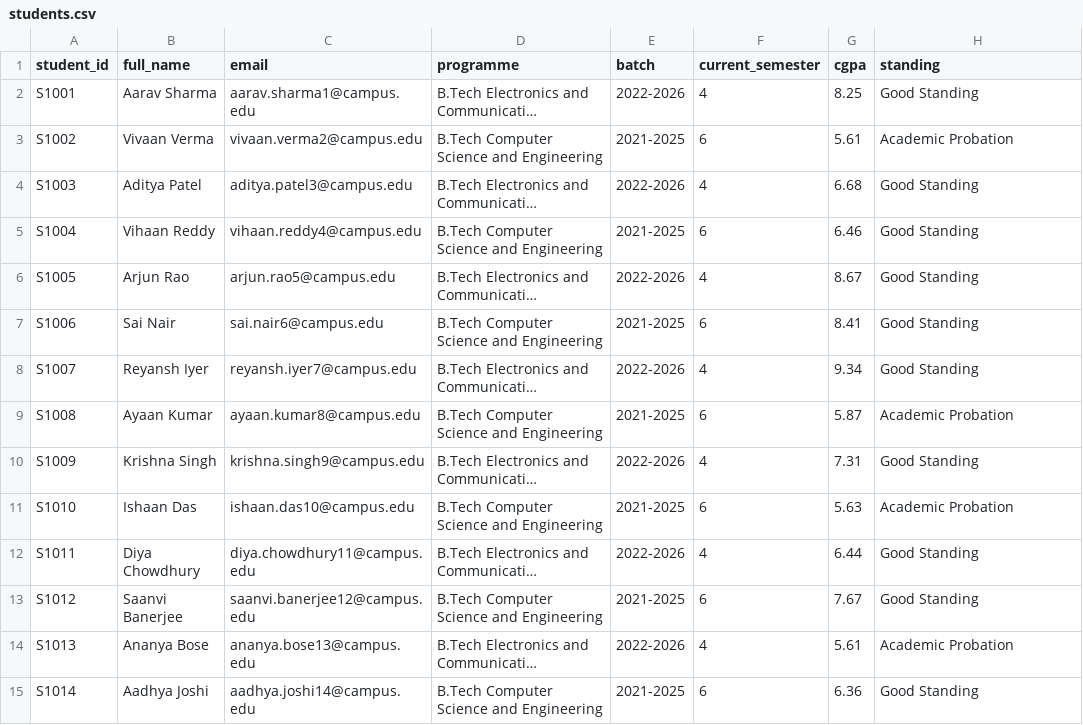
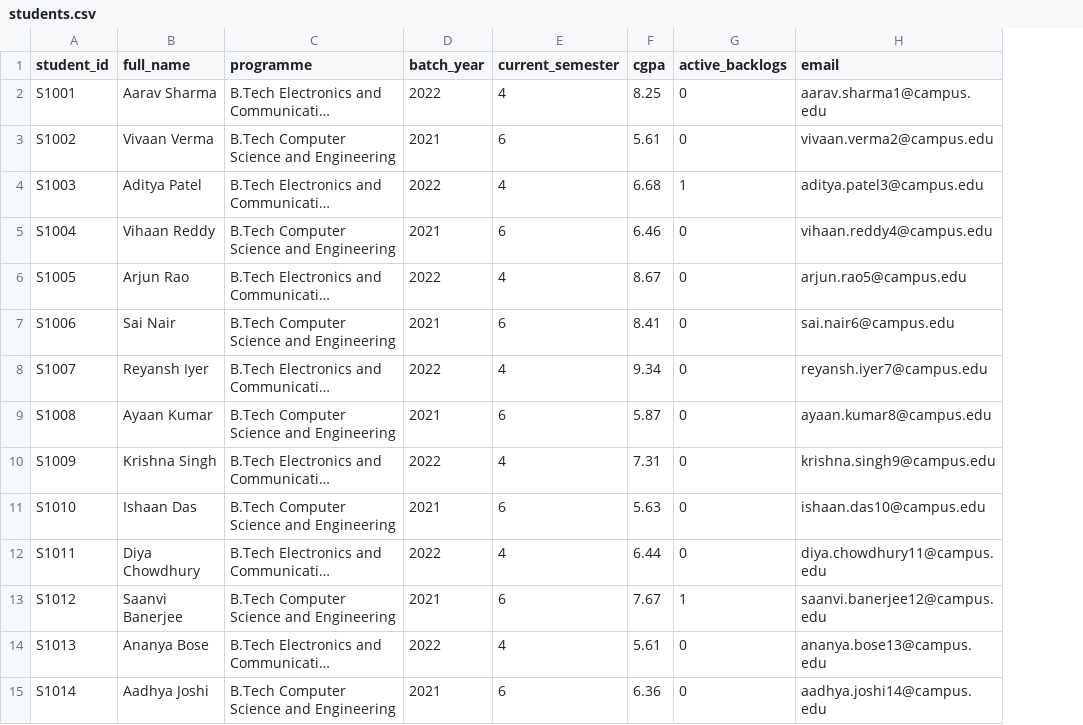
Before and after one commit to ankitreddymail/university-ai-assistant, a CSV file: data/students/students.csv, drawn as a sheet; only a part is shown; long unchanged cells end in …; removed rows and columns are numbered as before the commit, all else as after; the diff covers the shown part only; the diff names each change by its address in the sheet, - before the commit and + after, or states it on an @@ line.

```diff
--- a/data/students/students.csv
+++ b/data/students/students.csv
-column C (email), rows 2-15: aarav.sharma1@campus.edu | vivaan.verma2@campus.edu | aditya.patel3@campus.edu | vihaan.reddy4@campus.edu | arjun.rao5@campus.edu | sai.nair6@campus.edu | reyansh.iyer7@campus.edu | ayaan.kumar8@campus.edu | krishna.singh9@campus.edu | ishaan.das10@campus.edu | diya.chowdhury11@campus.edu | saanvi.banerjee12@campus.edu | ananya.bose13@campus.edu | aadhya.joshi14@campus.edu
-column E (batch), rows 2-15: 2022-2026 | 2021-2025 | 2022-2026 | 2021-2025 | 2022-2026 | 2021-2025 | 2022-2026 | 2021-2025 | 2022-2026 | 2021-2025 | 2022-2026 | 2021-2025 | 2022-2026 | 2021-2025
+column D (batch_year), rows 2-15: 2022 | 2021 | 2022 | 2021 | 2022 | 2021 | 2022 | 2021 | 2022 | 2021 | 2022 | 2021 | 2022 | 2021
+column G (active_backlogs), rows 2-15: 0 | 0 | 1 | 0 | 0 | 0 | 0 | 0 | 0 | 0 | 0 | 1 | 0 | 0
-H1: standing
+H1: email
-H2 (email): Good Standing
+H2 (email): aarav.sharma1@campus.edu
-H3 (email): Academic Probation
+H3 (email): vivaan.verma2@campus.edu
-H4 (email): Good Standing
+H4 (email): aditya.patel3@campus.edu
-H5 (email): Good Standing
+H5 (email): vihaan.reddy4@campus.edu
-H6 (email): Good Standing
+H6 (email): arjun.rao5@campus.edu
-H7 (email): Good Standing
+H7 (email): sai.nair6@campus.edu
-H8 (email): Good Standing
+H8 (email): reyansh.iyer7@campus.edu
-H9 (email): Academic Probation
+H9 (email): ayaan.kumar8@campus.edu
-H10 (email): Good Standing
+H10 (email): krishna.singh9@campus.edu
-H11 (email): Academic Probation
+H11 (email): ishaan.das10@campus.edu
-H12 (email): Good Standing
+H12 (email): diya.chowdhury11@campus.edu
-H13 (email): Good Standing
+H13 (email): saanvi.banerjee12@campus.edu
-H14 (email): Academic Probation
+H14 (email): ananya.bose13@campus.edu
-H15 (email): Good Standing
+H15 (email): aadhya.joshi14@campus.edu
```
Also changed, not shown: 21 edited cells elsewhere in this file, data/students/attendance.csv, data/students/courses.csv, 10 other files.
